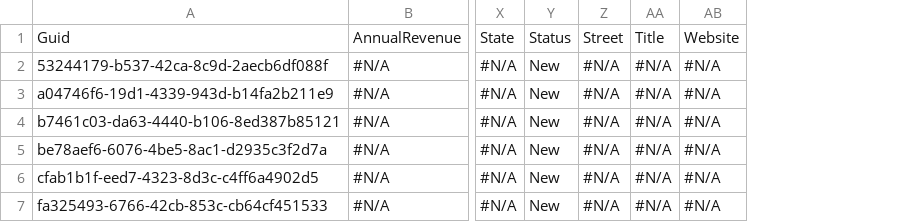
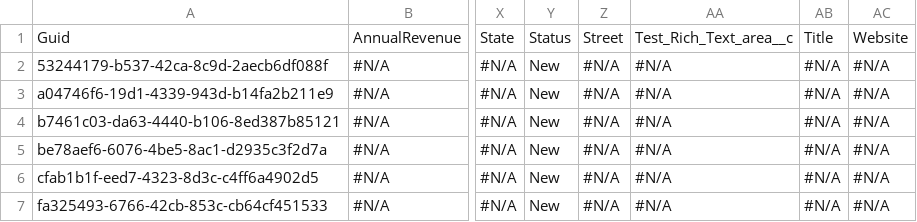
Before and after one commit to Prodlymoover/CPQ-Test--33, a CSV file: Lead.csv, drawn as a sheet; only a part is shown, gaps mark what is left out; the diff names each change by its address in the sheet, - before the commit and + after, or states it on an @@ line.

```diff
--- a/Lead.csv
+++ b/Lead.csv
+column AA, rows 1-7: Test_Rich_Text_area__c | #N/A | #N/A | #N/A | #N/A | #N/A | #N/A
```
Also changed, not shown: Contact.csv, 1 other file.
